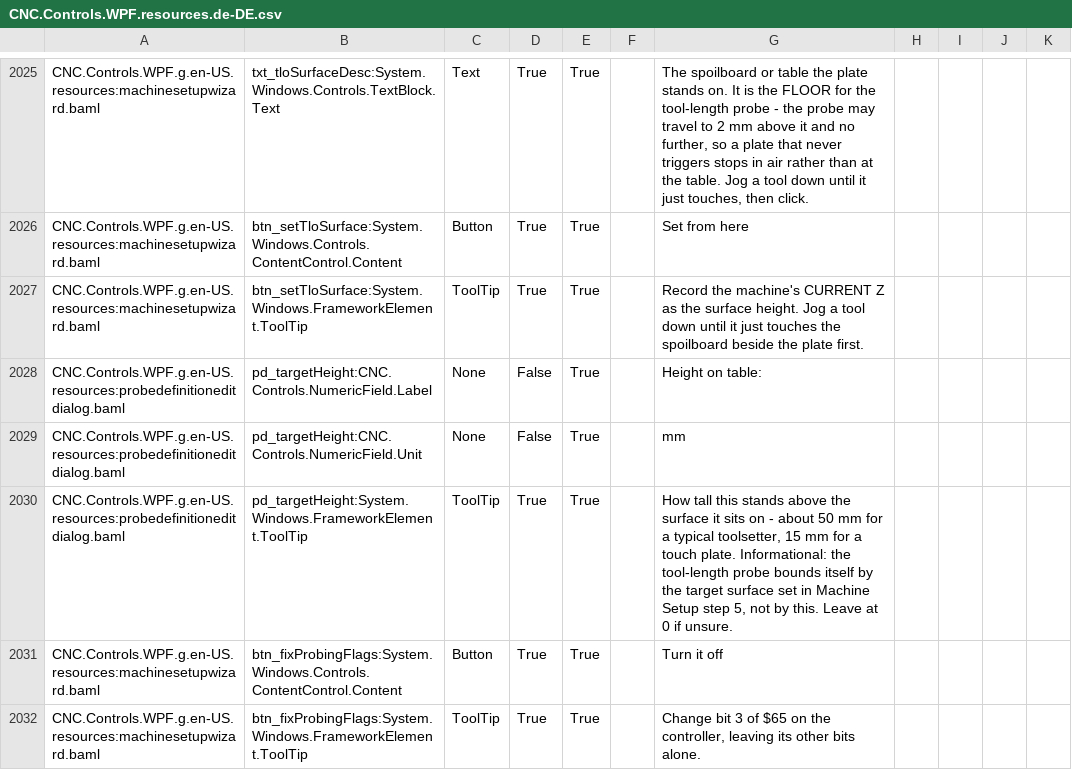
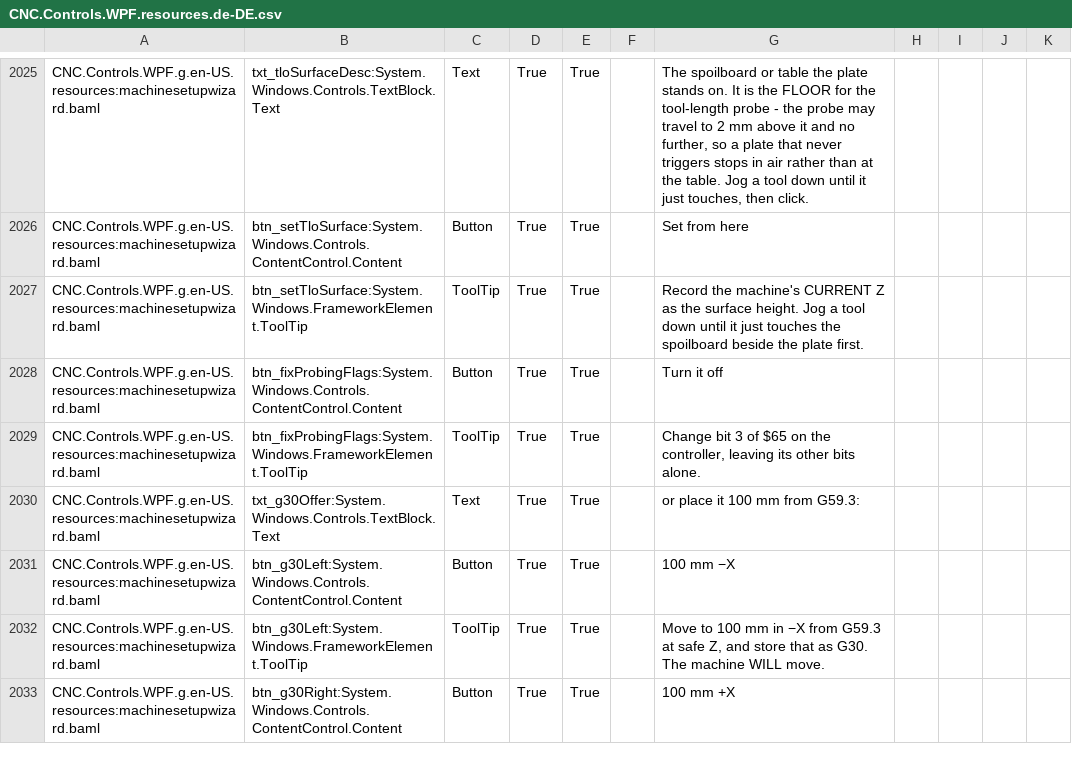
Before and after one commit to ioSenderV2/ioSender, a CSV file: Locale/de-DE/csv/CNC.Controls.WPF.resources.de-DE.csv, drawn as a sheet; only a part is shown, gaps mark what is left out; the shorter side is filled out with more unchanged rows; the diff names each change by its address in the sheet, - before the commit and + after, or states it on an @@ line.

```diff
--- a/Locale/de-DE/csv/CNC.Controls.WPF.resources.de-DE.csv
+++ b/Locale/de-DE/csv/CNC.Controls.WPF.resources.de-DE.csv
-row 2028: CNC.Controls.WPF.g.en-US.resources:probedefinitioneditdialog.baml | pd_targetHeight:CNC.Controls.NumericField.Label | None | False | True |  | Height on table:
-row 2029: CNC.Controls.WPF.g.en-US.resources:probedefinitioneditdialog.baml | pd_targetHeight:CNC.Controls.NumericField.Unit | None | False | True |  | mm
-row 2030: CNC.Controls.WPF.g.en-US.resources:probedefinitioneditdialog.baml | pd_targetHeight:System.Windows.FrameworkElement.ToolTip | ToolTip | True | True |  | How tall this stands above the surface it sits on - about 50 mm for a typical toolsetter, 15 mm for a touch plate. Informational: the tool-length probe bounds itself by the target surface set in Machine Setup step 5, not by this. Leave at 0 if unsure.
```
Also changed, not shown: Locale/en-US/csv/CNC.Controls.WPF.resources.en-US.csv, Locale/hu-HU/csv/CNC.Controls.WPF.resources.hu-HU.csv, 8 other files.
